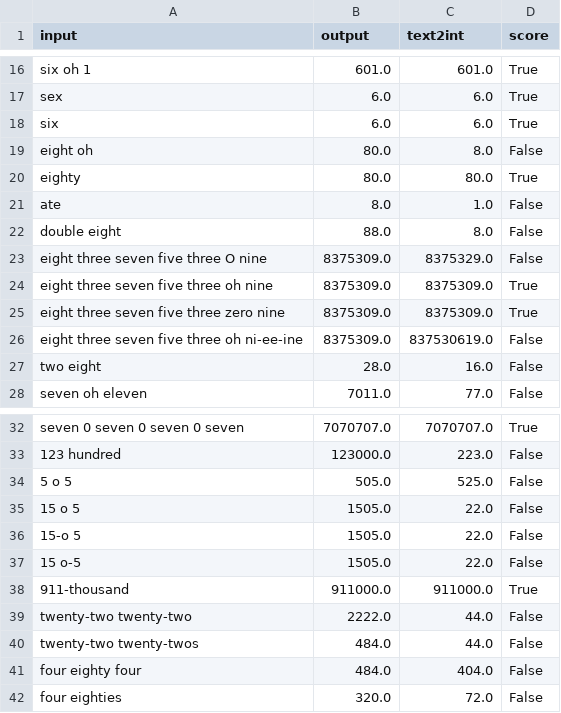
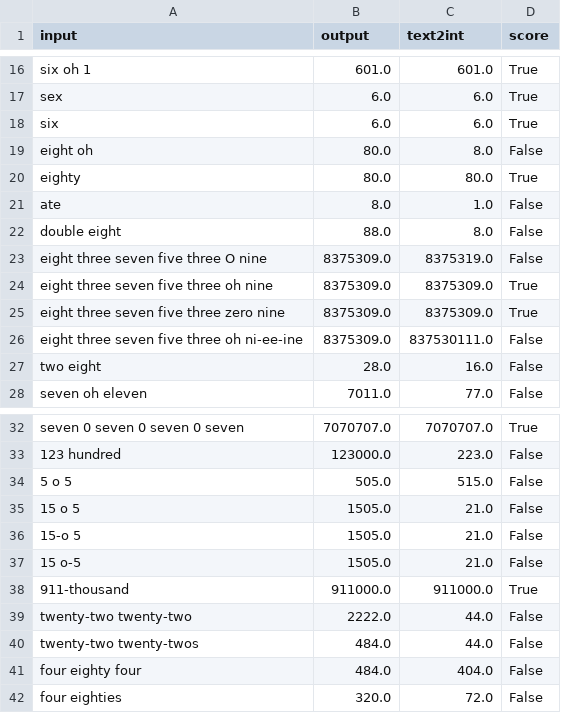
Before and after one commit to RisingAcademies/rori-mathtext-answers, a CSV file: mathtext_fastapi/data/text2int_results.csv, drawn as a sheet; only a part is shown, gaps mark what is left out.

```diff
--- a/mathtext_fastapi/data/text2int_results.csv
+++ b/mathtext_fastapi/data/text2int_results.csv
@@ -22,6 +22,6 @@ ate,8.0,1.0,False
 double eight,88.0,8.0,False
-eight three seven five three O nine,8375309.0,8375329.0,False
+eight three seven five three O nine,8375309.0,8375319.0,False
 eight three seven five three oh nine,8375309.0,8375309.0,True
 eight three seven five three zero nine,8375309.0,8375309.0,True
-eight three seven five three oh ni-ee-ine,8375309.0,837530619.0,False
+eight three seven five three oh ni-ee-ine,8375309.0,837530111.0,False
 two eight,28.0,16.0,False
@@ -33,6 +33,6 @@ seven 0 seven 0 seven 0 seven,7070707.0,7070707.0,True
 123 hundred,123000.0,223.0,False
-5 o 5,505.0,525.0,False
-15 o 5,1505.0,22.0,False
-15-o 5,1505.0,22.0,False
-15 o-5,1505.0,22.0,False
+5 o 5,505.0,515.0,False
+15 o 5,1505.0,21.0,False
+15-o 5,1505.0,21.0,False
+15 o-5,1505.0,21.0,False
 911-thousand,911000.0,911000.0,True
```
Also changed, not shown: 2 other files.
